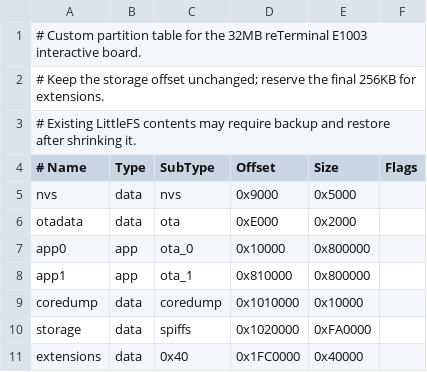
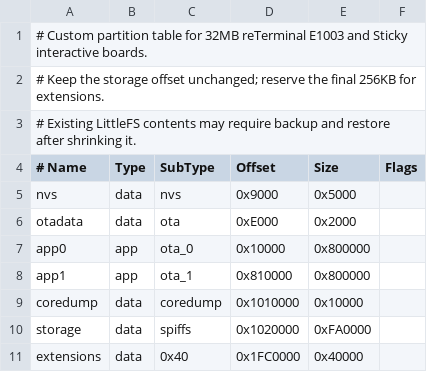
Before and after one commit to jantielens/esp32-macropad, a CSV file: partitions/partitions_ota_8mb_e1003_ext_32MB.csv, drawn as a sheet.

```diff
--- a/partitions/partitions_ota_8mb_e1003_ext_32MB.csv
+++ b/partitions/partitions_ota_8mb_e1003_ext_32MB.csv
@@ -1,2 +1,2 @@
-# Custom partition table for the 32MB reTerminal E1003 interactive board.
+# Custom partition table for 32MB reTerminal E1003 and Sticky interactive boards.
 # Keep the storage offset unchanged; reserve the final 256KB for extensions.
```
Also changed, not shown: 9 other files.
